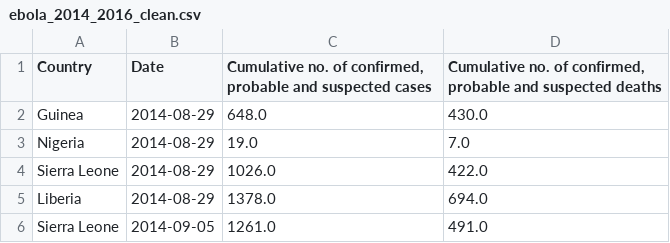
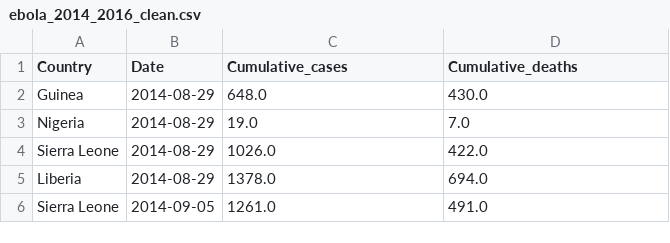
Before and after one commit to ryanmanthy/math380-group4, a CSV file: sir-model/data-sets/ebola_2014_2016_clean.csv, drawn as a sheet; only a part is shown.

Commit message:
Added function call for SIR model. Still working out the kinks

```diff
--- a/sir-model/data-sets/ebola_2014_2016_clean.csv
+++ b/sir-model/data-sets/ebola_2014_2016_clean.csv
@@ -1,2 +1,2 @@
-Country,Date,"Cumulative no. of confirmed, probable and suspected cases","Cumulative no. of confirmed, probable and suspected deaths"
+Country,Date,"Cumulative_cases","Cumulative_deaths"
 Guinea,2014-08-29,648.0,430.0
```
Also changed, not shown: 1 other file.
